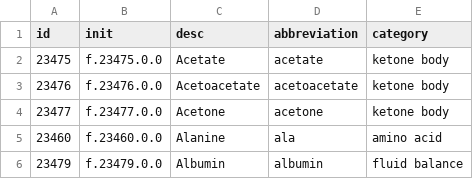
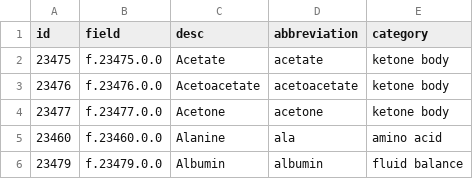
Before and after one commit to AlyaGhina/psoriasis-metabolomics, a CSV file: metabolomics_field_ids.csv, drawn as a sheet; only a part is shown.

Commit message:
Update metabolomics_field_ids.csv
Revised second column name to 'field'

```diff
--- a/metabolomics_field_ids.csv
+++ b/metabolomics_field_ids.csv
@@ -1,2 +1,2 @@
-id,init,desc,abbreviation,category
+id,field,desc,abbreviation,category
 23475,f.23475.0.0,Acetate,acetate,ketone body
```
